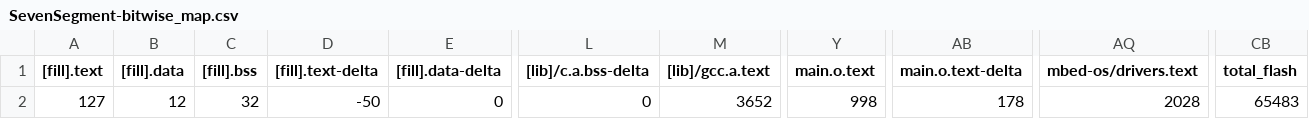
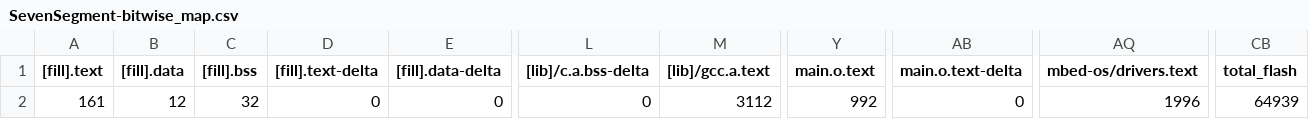
Before and after one commit to fivefishstudios/SevenSegment, a CSV file: BUILD/SevenSegment-bitwise_map.csv, drawn as a sheet; only a part is shown, gaps mark what is left out; the diff names each change by its address in the sheet, - before the commit and + after, or states it on an @@ line.

```diff
--- a/BUILD/SevenSegment-bitwise_map.csv
+++ b/BUILD/SevenSegment-bitwise_map.csv
-A2 ([fill].text): 127
+A2 ([fill].text): 161
-D2 ([fill].text-delta): -50
+D2 ([fill].text-delta): 0
-M2 ([lib]/gcc.a.text): 3652
+M2 ([lib]/gcc.a.text): 3112
-Y2 (main.o.text): 998
+Y2 (main.o.text): 992
-AB2 (main.o.text-delta): 178
+AB2 (main.o.text-delta): 0
-AQ2 (mbed-os/drivers.text): 2028
+AQ2 (mbed-os/drivers.text): 1996
-CB2 (total_flash): 65483
+CB2 (total_flash): 64939
```
Also changed, not shown: 9 other files.
